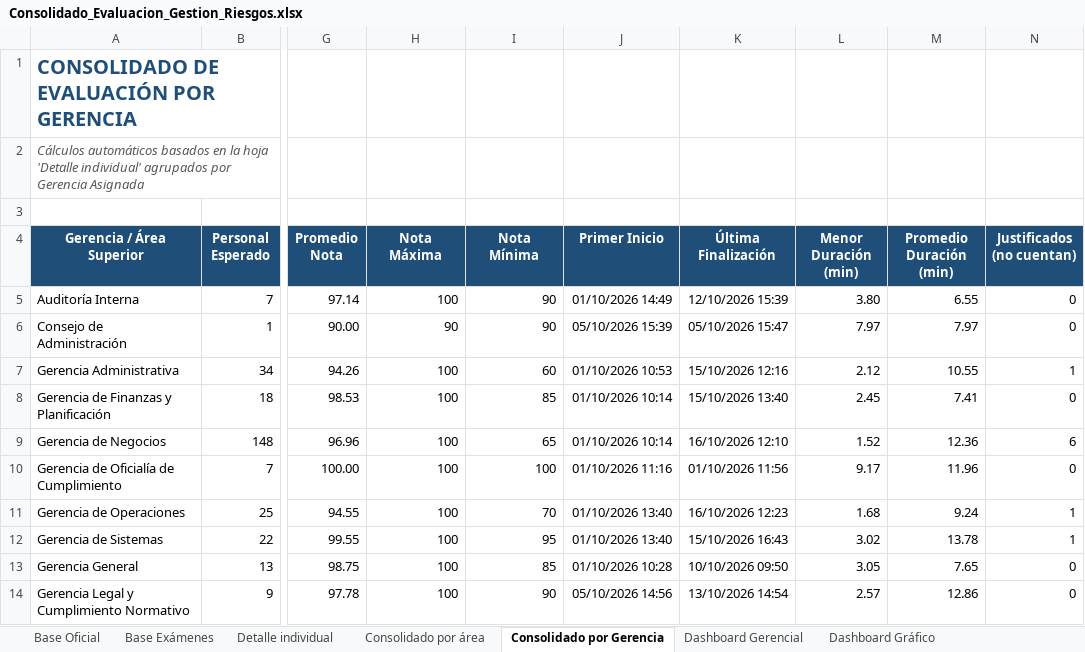
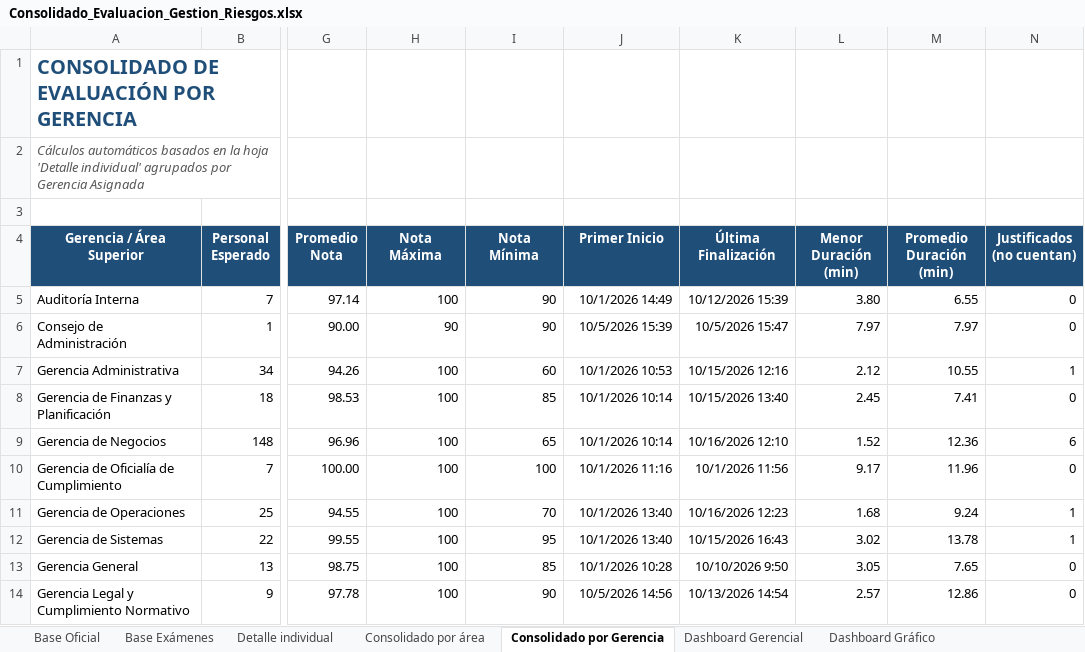
Before and after one commit to menjivar201280/riesgo, an Excel workbook: evaluacion-gestion-riesgos/Consolidado_Evaluacion_Gestion_Riesgos.xlsx, sheet Consolidado por Gerencia, drawn as a sheet; only a part is shown, gaps mark what is left out; values as stored, in another font and other column widths than the file's, no borders; the diff names each change by its address in the sheet, - before the commit and + after, or states it on an @@ line.

```diff
--- a/evaluacion-gestion-riesgos/Consolidado_Evaluacion_Gestion_Riesgos.xlsx (sheet Consolidado por Gerencia)
+++ b/evaluacion-gestion-riesgos/Consolidado_Evaluacion_Gestion_Riesgos.xlsx (sheet Consolidado por Gerencia)
-J5 (Primer Inicio): 01/10/2026 14:49
+J5 (Primer Inicio): 10/1/2026 14:49
-K5 (Última Finalización): 12/10/2026 15:39
+K5 (Última Finalización): 10/12/2026 15:39
-J6 (Primer Inicio): 05/10/2026 15:39
+J6 (Primer Inicio): 10/5/2026 15:39
-K6 (Última Finalización): 05/10/2026 15:47
+K6 (Última Finalización): 10/5/2026 15:47
-J7 (Primer Inicio): 01/10/2026 10:53
+J7 (Primer Inicio): 10/1/2026 10:53
-K7 (Última Finalización): 15/10/2026 12:16
+K7 (Última Finalización): 10/15/2026 12:16
-J8:J9 (Primer Inicio): 01/10/2026 10:14
+J8:J9 (Primer Inicio): 10/1/2026 10:14
-K8 (Última Finalización): 15/10/2026 13:40
+K8 (Última Finalización): 10/15/2026 13:40
-K9 (Última Finalización): 16/10/2026 12:10
+K9 (Última Finalización): 10/16/2026 12:10
-J10 (Primer Inicio): 01/10/2026 11:16
+J10 (Primer Inicio): 10/1/2026 11:16
-K10 (Última Finalización): 01/10/2026 11:56
+K10 (Última Finalización): 10/1/2026 11:56
-J11:J12 (Primer Inicio): 01/10/2026 13:40
+J11:J12 (Primer Inicio): 10/1/2026 13:40
-K11 (Última Finalización): 16/10/2026 12:23
+K11 (Última Finalización): 10/16/2026 12:23
-K12 (Última Finalización): 15/10/2026 16:43
+K12 (Última Finalización): 10/15/2026 16:43
-J13 (Primer Inicio): 01/10/2026 10:28
+J13 (Primer Inicio): 10/1/2026 10:28
-K13 (Última Finalización): 10/10/2026 09:50
+K13 (Última Finalización): 10/10/2026 9:50
-J14 (Primer Inicio): 05/10/2026 14:56
+J14 (Primer Inicio): 10/5/2026 14:56
-K14 (Última Finalización): 13/10/2026 14:54
+K14 (Última Finalización): 10/13/2026 14:54
```
Also changed, not shown: sheet Estado por Colaborador, sheet Detalle individual, sheet Listado de Completados, sheet Consolidado por área, sheet Historial de Intentos, sheet Dashboard Gráfico, 3 more sheets, other sheet tabs, formulas that keep their value, hidden cells, charts or pictures.
